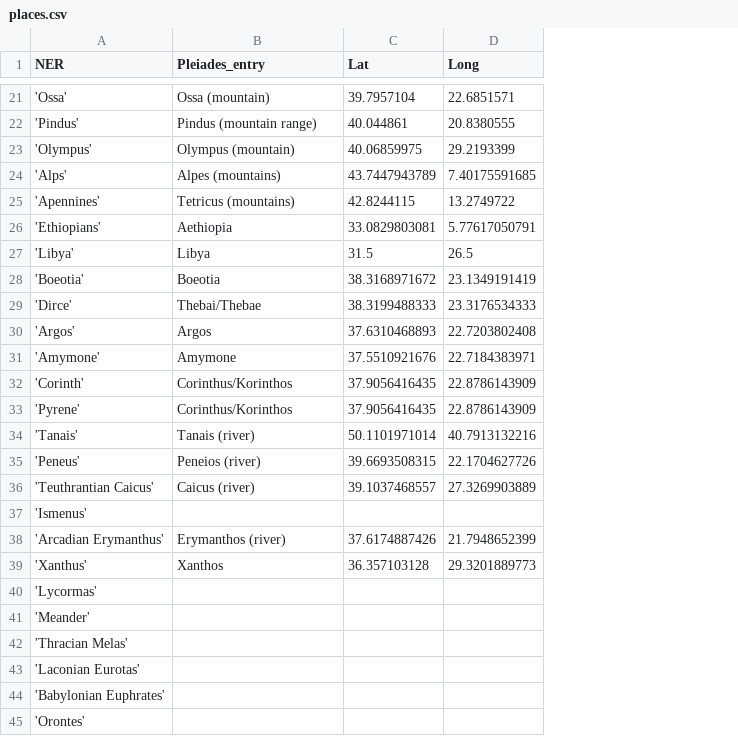
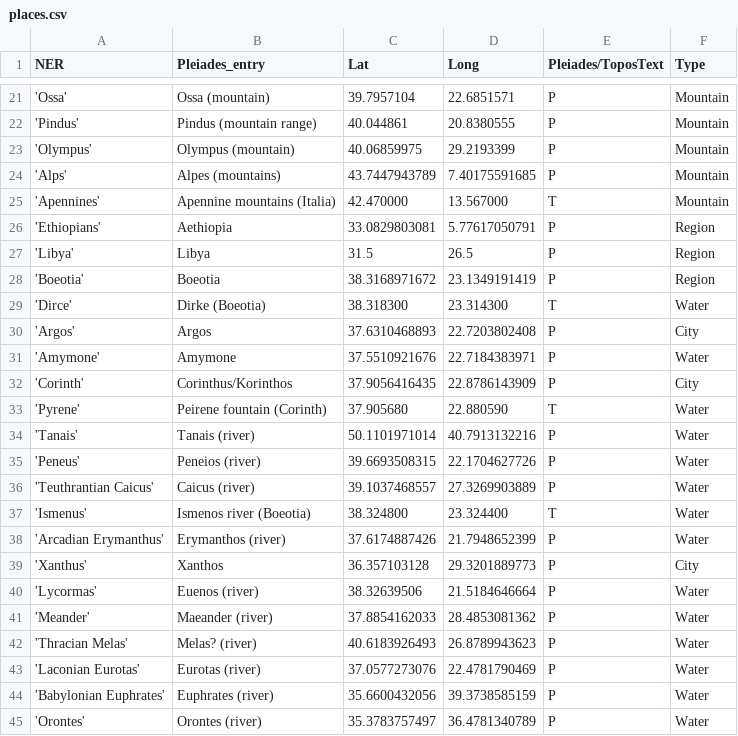
Before and after one commit to JacobBenSchwartz/Programming-Historians-Portfolio, a CSV file: places.csv, drawn as a sheet; only a part is shown, gaps mark what is left out; the diff covers the shown part only; the diff names each change by its address in the sheet, - before the commit and + after, or states it on an @@ line.

Commit message:
FIlled in CSV.

```diff
--- a/places.csv
+++ b/places.csv
+column E (Pleiades/ToposText), rows 21-45: P | P | P | P | T | P | P | P | T | P | P | P | T | P | P | P | T | P | P | P | P | P | P | P | P
+column F (Type), rows 21-45: Mountain | Mountain | Mountain | Mountain | Mountain | Region | Region | Region | Water | City | Water | City | Water | Water | Water | Water | Water | Water | City | Water | Water | Water | Water | Water | Water
-B25 (Pleiades_entry): Tetricus (mountains)
+B25 (Pleiades_entry): Apennine mountains (Italia)
-C25 (Lat): 42.8244115
+C25 (Lat): 42.470000
-D25 (Long): 13.2749722
+D25 (Long): 13.567000
-B29 (Pleiades_entry): Thebai/Thebae
+B29 (Pleiades_entry): Dirke (Boeotia)
-C29 (Lat): 38.3199488333
+C29 (Lat): 38.318300
-D29 (Long): 23.3176534333
+D29 (Long): 23.314300
-B33 (Pleiades_entry): Corinthus/Korinthos
+B33 (Pleiades_entry): Peirene fountain (Corinth)
-C33 (Lat): 37.9056416435
+C33 (Lat): 37.905680
-D33 (Long): 22.8786143909
+D33 (Long): 22.880590
-B37 (Pleiades_entry): (empty)
+B37 (Pleiades_entry): Ismenos river (Boeotia)
-C37 (Lat): (empty)
+C37 (Lat): 38.324800
-D37 (Long): (empty)
+D37 (Long): 23.324400
-B40 (Pleiades_entry): (empty)
+B40 (Pleiades_entry): Euenos (river)
-C40 (Lat): (empty)
+C40 (Lat): 38.32639506
-D40 (Long): (empty)
+D40 (Long): 21.5184646664
-B41 (Pleiades_entry): (empty)
+B41 (Pleiades_entry): Maeander (river)
-C41 (Lat): (empty)
+C41 (Lat): 37.8854162033
-D41 (Long): (empty)
+D41 (Long): 28.4853081362
-B42 (Pleiades_entry): (empty)
+B42 (Pleiades_entry): Melas? (river)
-C42 (Lat): (empty)
+C42 (Lat): 40.6183926493
-D42 (Long): (empty)
+D42 (Long): 26.8789943623
-B43 (Pleiades_entry): (empty)
+B43 (Pleiades_entry): Eurotas (river)
-C43 (Lat): (empty)
+C43 (Lat): 37.0577273076
-D43 (Long): (empty)
+D43 (Long): 22.4781790469
-B44 (Pleiades_entry): (empty)
+B44 (Pleiades_entry): Euphrates (river)
-C44 (Lat): (empty)
+C44 (Lat): 35.6600432056
-D44 (Long): (empty)
+D44 (Long): 39.3738585159
-B45 (Pleiades_entry): (empty)
+B45 (Pleiades_entry): Orontes (river)
-C45 (Lat): (empty)
+C45 (Lat): 35.3783757497
-D45 (Long): (empty)
+D45 (Long): 36.4781340789
```
Also changed, not shown: 51 edited cells elsewhere in this file.
